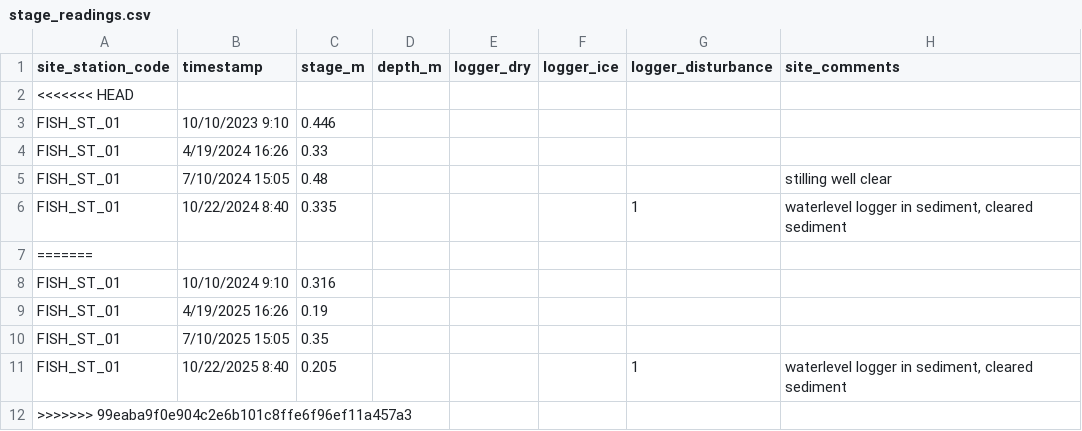
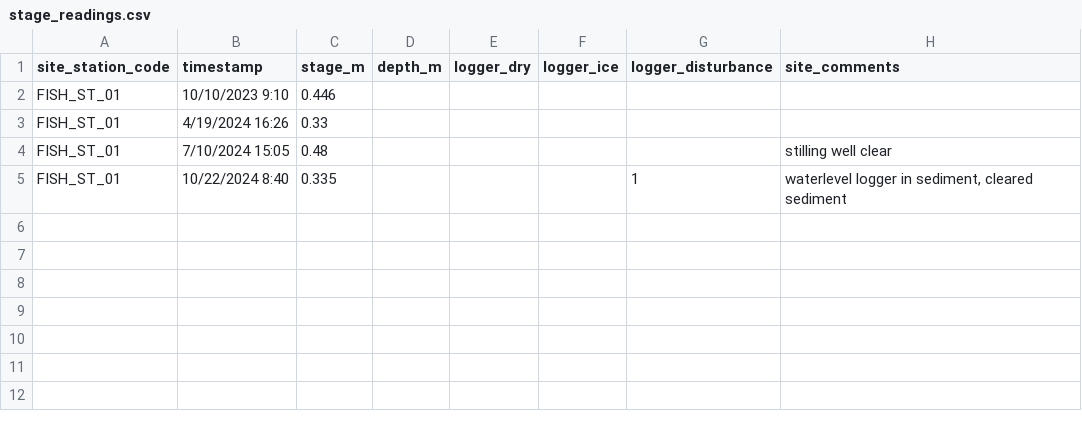
Before and after one commit to dfo-pacific-science/waterlogged-shiny, a CSV file: inst/extdata/stage_readings.csv, drawn as a sheet.

```diff
--- a/inst/extdata/stage_readings.csv
+++ b/inst/extdata/stage_readings.csv
@@ -1,3 +1,2 @@
 site_station_code,timestamp,stage_m,depth_m,logger_dry,logger_ice,logger_disturbance,site_comments
-<<<<<<< HEAD
 FISH_ST_01,10/10/2023 9:10,0.446,,,,,
@@ -6,7 +5 @@ FISH_ST_01,7/10/2024 15:05,0.48,,,,,stilling well clear
 FISH_ST_01,10/22/2024 8:40,0.335,,,,1,"waterlevel logger in sediment, cleared sediment"
-=======
-FISH_ST_01,10/10/2024 9:10,0.316,,,,,
-FISH_ST_01,4/19/2025 16:26,0.19,,,,,
-FISH_ST_01,7/10/2025 15:05,0.35,,,,,
-FISH_ST_01,10/22/2025 8:40,0.205,,,,1,"waterlevel logger in sediment, cleared sediment"
->>>>>>> 99eaba9f0e904c2e6b101c8ffe6f96ef11a457a3
```
Also changed, not shown: inst/extdata/metadata.csv, www/metadata.csv, 8 other files.
